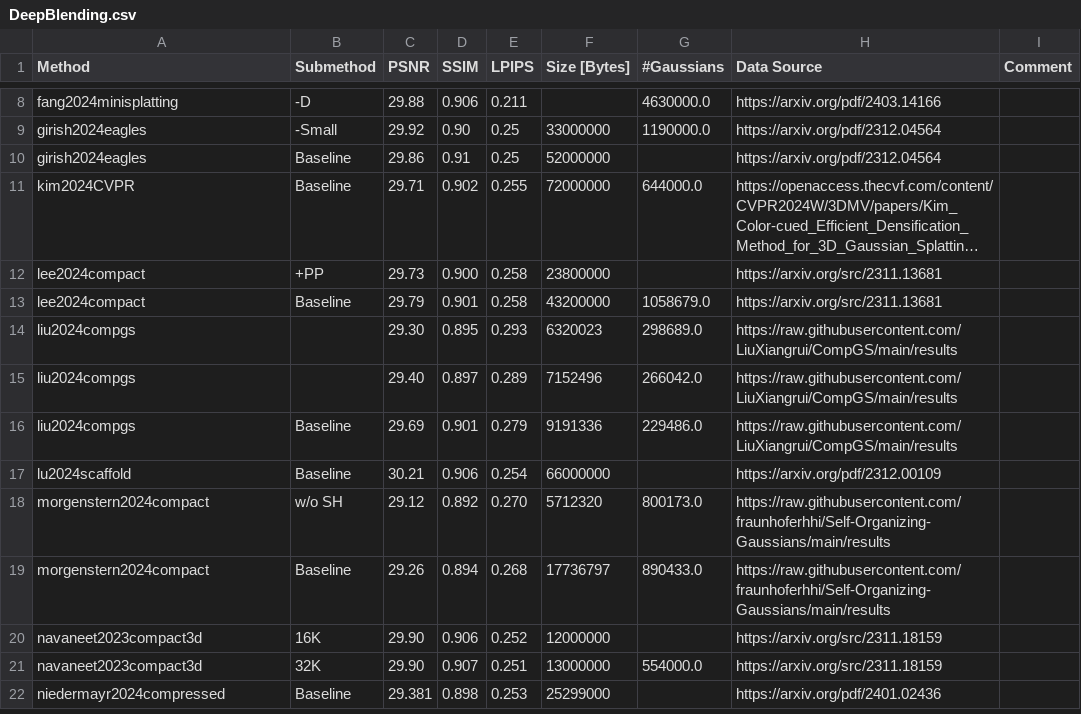
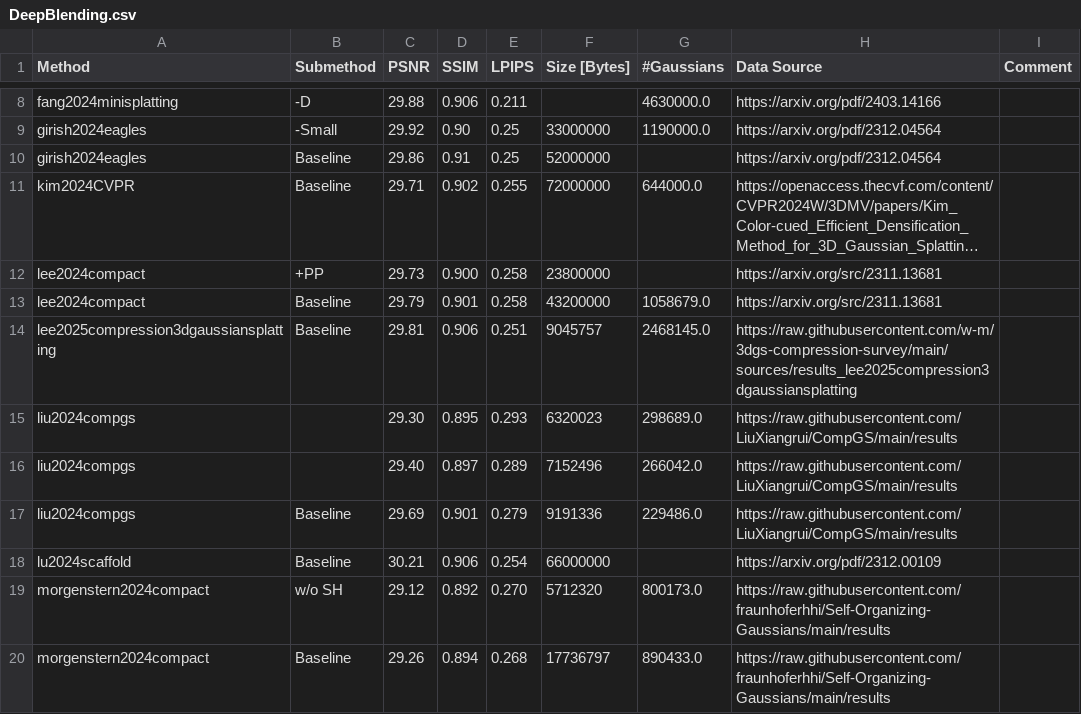
Before and after one commit to w-m/3dgs-compression-survey, a CSV file: results/DeepBlending.csv, drawn as a sheet; only a part is shown, gaps mark what is left out; the shorter side is filled out with more unchanged rows; long unchanged cells end in …; the diff names each change by its address in the sheet, - before the commit and + after, or states it on an @@ line.

```diff
--- a/results/DeepBlending.csv
+++ b/results/DeepBlending.csv
+row 14: lee2025compression3dgaussiansplatting | Baseline | 29.81 | 0.906 | 0.251 | 9045757 | 2468145.0 | https://raw.githubusercontent.com/w-m/3dgs-compression-survey/main/sources/results_lee2025compression3dgaussiansplatting
```
Also changed, not shown: results/MipNeRF360.csv, results/TanksAndTemples.csv, 1 other file.
